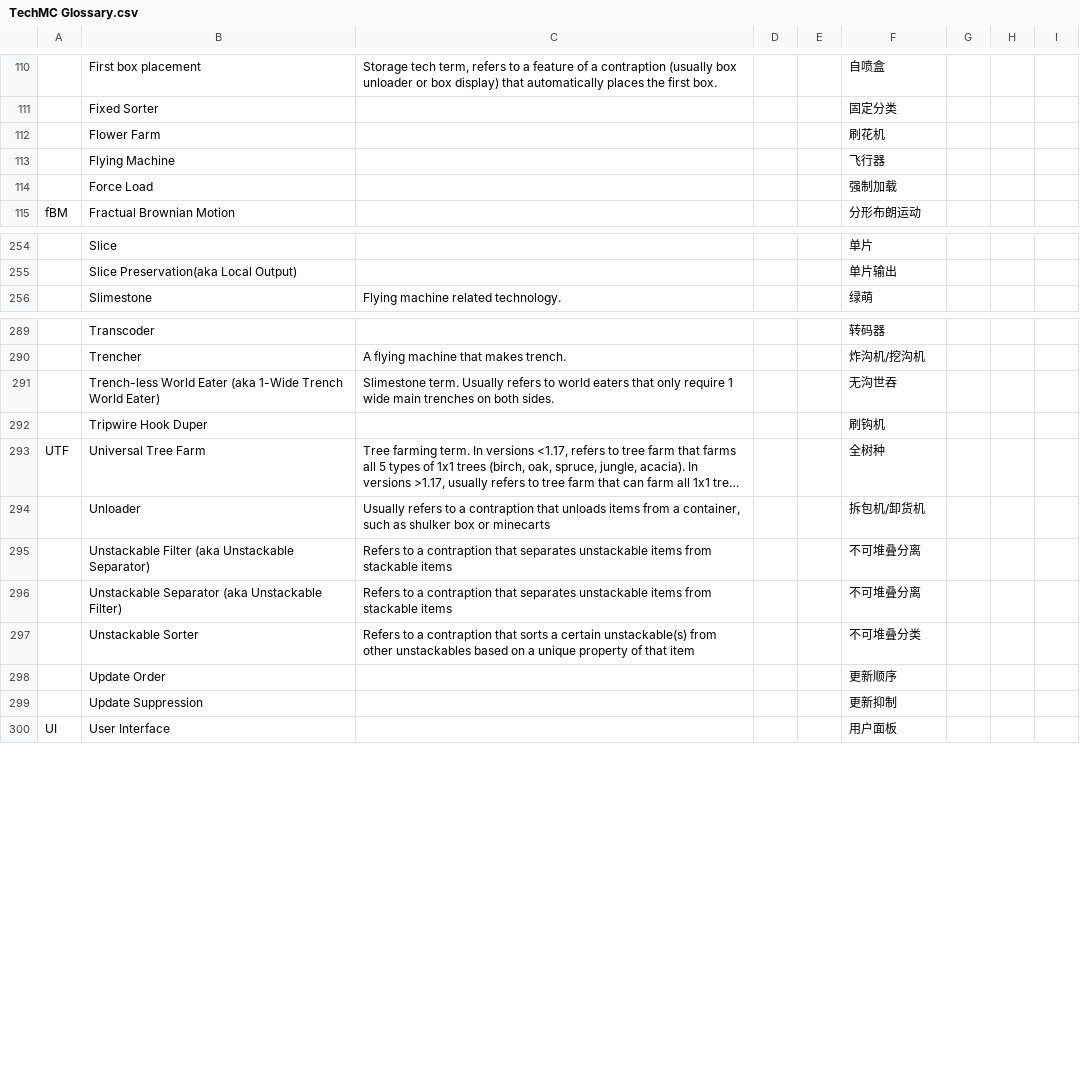
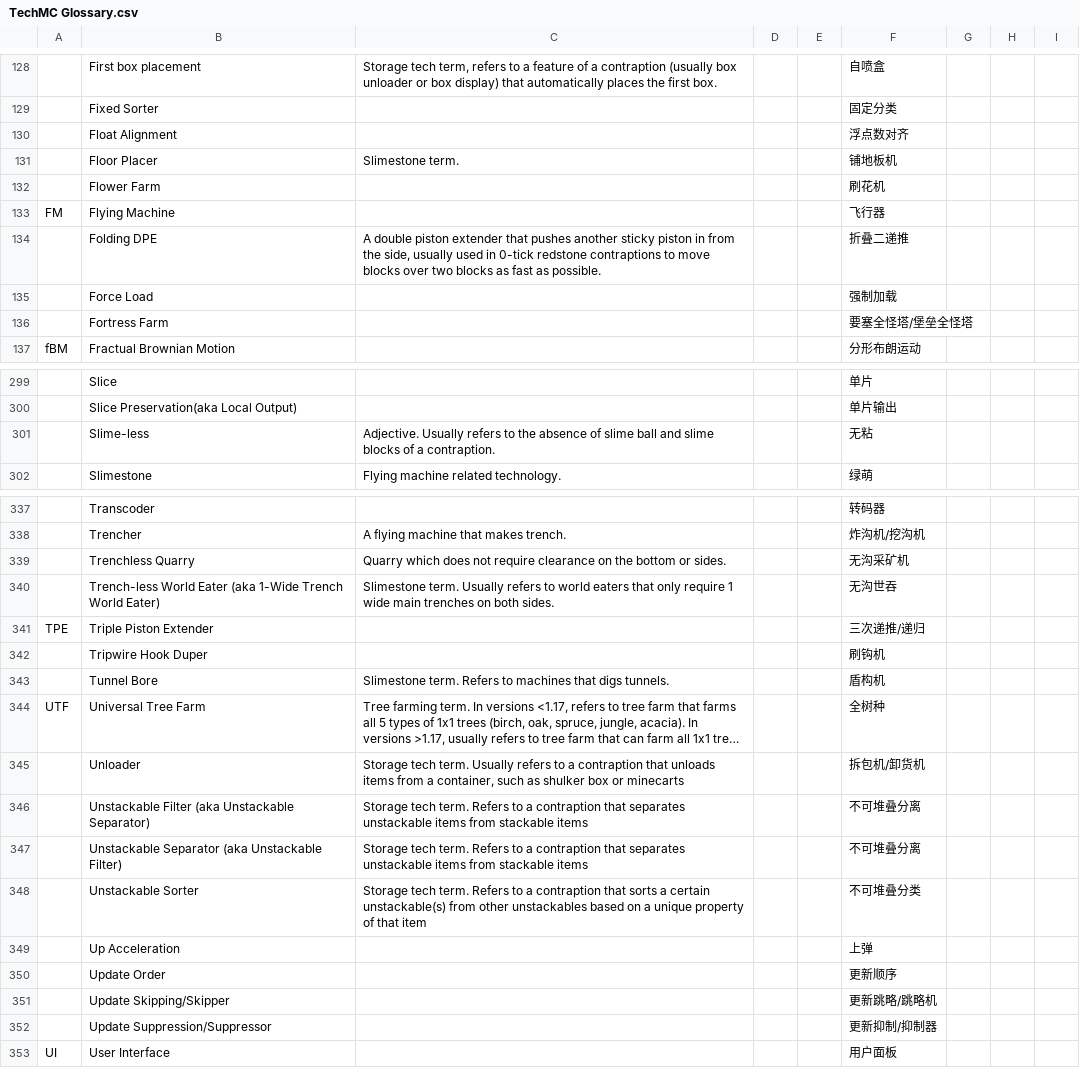
Before and after one commit to DuskScorpio/TechMC-Glossary, a CSV file: TechMC Glossary.csv, drawn as a sheet; only a part is shown, gaps mark what is left out; long unchanged cells end in …; addresses are those after the commit; rows hold the shown columns only; the diff covers the shown part only; the diff names each change by its address in the sheet, - before the commit and + after, or states it on an @@ line.

Commit message:
Added new terms and chinese translation

```diff
--- a/TechMC Glossary.csv
+++ b/TechMC Glossary.csv
+row 130:  | Float Alignment |  |  |  | 浮点数对齐
+row 131:  | Floor Placer | Slimestone term. |  |  | 铺地板机
-A133: (empty)
+A133: FM
+row 134:  | Folding DPE | A double piston extender that pushes another sticky piston in from the side, usually used in 0-tick redstone contraptions to move blocks over two blocks as fast as possible. |  |  | 折叠二递推
+row 136:  | Fortress Farm |  |  |  | 要塞全怪塔/堡垒全怪塔
+row 301:  | Slime-less | Adjective. Usually refers to the absence of slime ball and slime blocks of a contraption. |  |  | 无粘
+row 339:  | Trenchless Quarry | Quarry which does not require clearance on the bottom or sides. |  |  | 无沟采矿机
+row 341: TPE | Triple Piston Extender |  |  |  | 三次递推/递归
+row 343:  | Tunnel Bore | Slimestone term. Refers to machines that digs tunnels. |  |  | 盾构机
-C345: Usually refers…
+C345: Storage tech term. Usually refers…
-C346:C347: Refers to…
+C346:C347: Storage tech term. Refers to…
-C348: Refers to…
+C348: Storage tech term. Refers to…
+row 349:  | Up Acceleration |  |  |  | 上弹
+row 351:  | Update Skipping/Skipper |  |  |  | 更新跳略/跳略机
-B352: Update Suppression
+B352: Update Suppression/Suppressor
-F352: 更新抑制
+F352: 更新抑制/抑制器
```
Also changed, not shown: 48 added rows and 4 edited cells elsewhere in this file.
